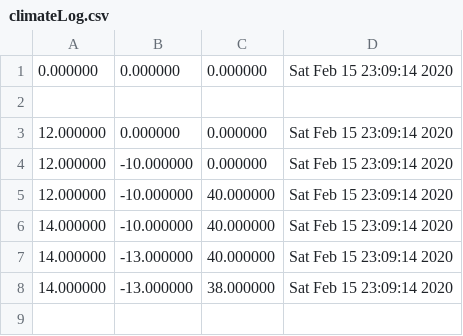
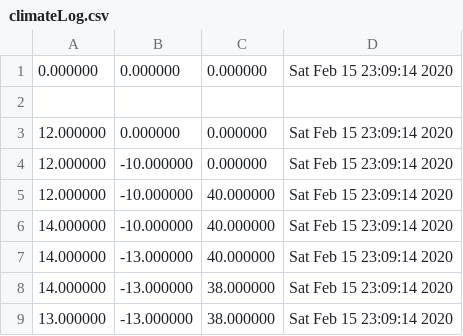
Before and after one commit to mouleja/SmileFridge, a CSV file: climateLog.csv, drawn as a sheet; the diff names each change by its address in the sheet, - before the commit and + after, or states it on an @@ line.

```diff
--- a/climateLog.csv
+++ b/climateLog.csv
+row 9: 13.000000 | -13.000000 | 38.000000 | Sat Feb 15 23:09:14 2020
```
Also changed, not shown: items_list.csv, 8 other files.
